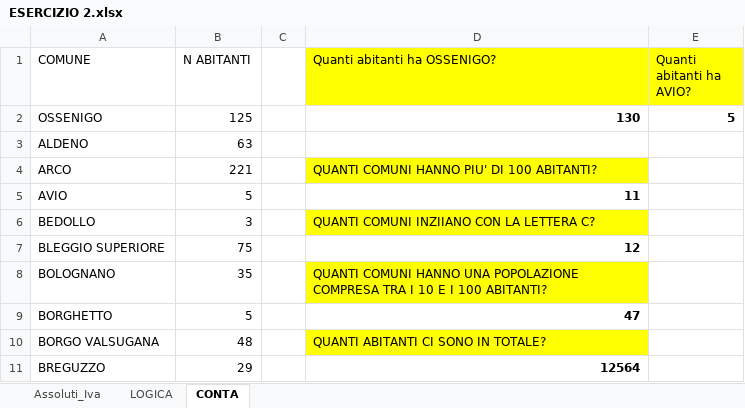
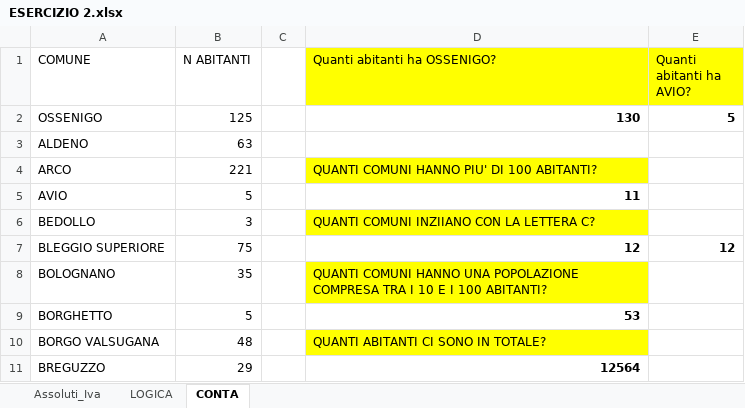
Before and after one commit to mpizx/EPICODE_EXCEL, an Excel workbook: W1D2/ESERCIZIO 2.xlsx, sheet CONTA, drawn as a sheet; only a part is shown; values as stored, in another font and other column widths than the file's, no borders; charts and pictures not drawn; the diff names each change by its address in the sheet, - before the commit and + after, or states it on an @@ line.

```diff
--- a/W1D2/ESERCIZIO 2.xlsx (sheet CONTA)
+++ b/W1D2/ESERCIZIO 2.xlsx (sheet CONTA)
-E7 (Quanti abitanti ha AVIO?): (empty)
+E7 (Quanti abitanti ha AVIO?): 12
-D9 (Quanti abitanti ha OSSENIGO?): 47
+D9 (Quanti abitanti ha OSSENIGO?): 53
```
Also changed, not shown: sheet Assoluti_Iva, formulas that keep their value, charts or pictures.
